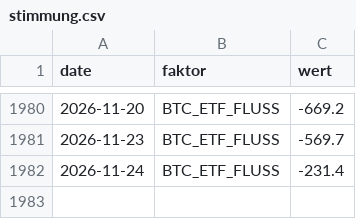
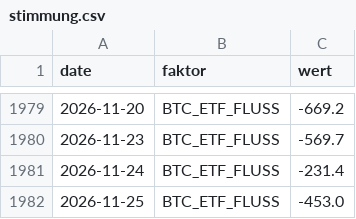
Before and after one commit to au7d4rk/markt_claude, a CSV file: daten/umfeld/stimmung.csv, drawn as a sheet; only a part is shown, gaps mark what is left out; the diff covers the shown part only; the diff names each change by its address in the sheet, - before the commit and + after, or states it on an @@ line.

```diff
--- a/daten/umfeld/stimmung.csv
+++ b/daten/umfeld/stimmung.csv
+row 1982: 2026-11-25 | BTC_ETF_FLUSS | -453.0
```
Also changed, not shown: 2 added rows, 3 removed rows and 2 edited cells elsewhere in this file, daten/kurse/fx_eurusd.csv, daten/kurse/kurse_ki.csv, 5 other files.
